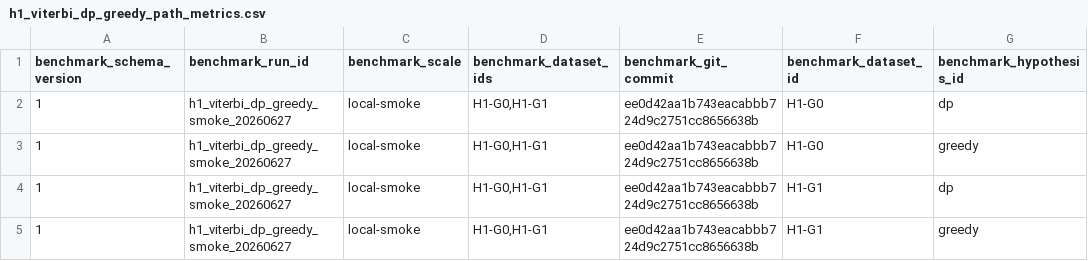
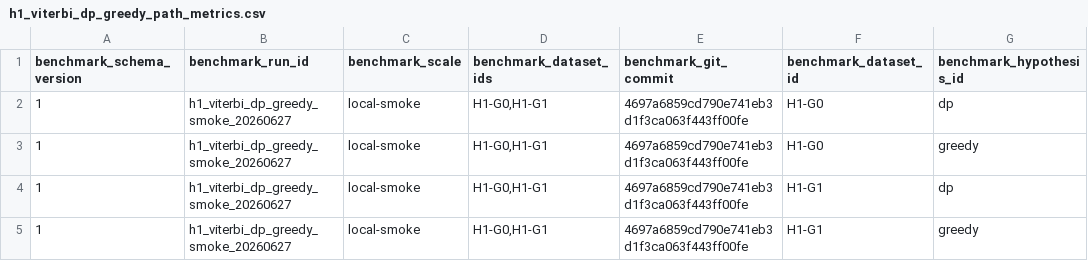
Before and after one commit to cjprybol/Mycelia, a CSV file: benchmarking/results/h1_viterbi_dp_greedy_smoke/tables/h1_viterbi_dp_greedy_path_metrics.csv, drawn as a sheet; only a part is shown; the diff names each change by its address in the sheet, - before the commit and + after, or states it on an @@ line.

Commit message:
fix(review): refresh H1 smoke provenance

```diff
--- a/benchmarking/results/h1_viterbi_dp_greedy_smoke/tables/h1_viterbi_dp_greedy_path_metrics.csv
+++ b/benchmarking/results/h1_viterbi_dp_greedy_smoke/tables/h1_viterbi_dp_greedy_path_metrics.csv
-E2:E5 (benchmark_git_commit): ee0d42aa1b743eacabbb724d9c2751cc8656638b
+E2:E5 (benchmark_git_commit): 4697a6859cd790e741eb3d1f3ca063f443ff00fe
```
Also changed, not shown: 2 other files.
